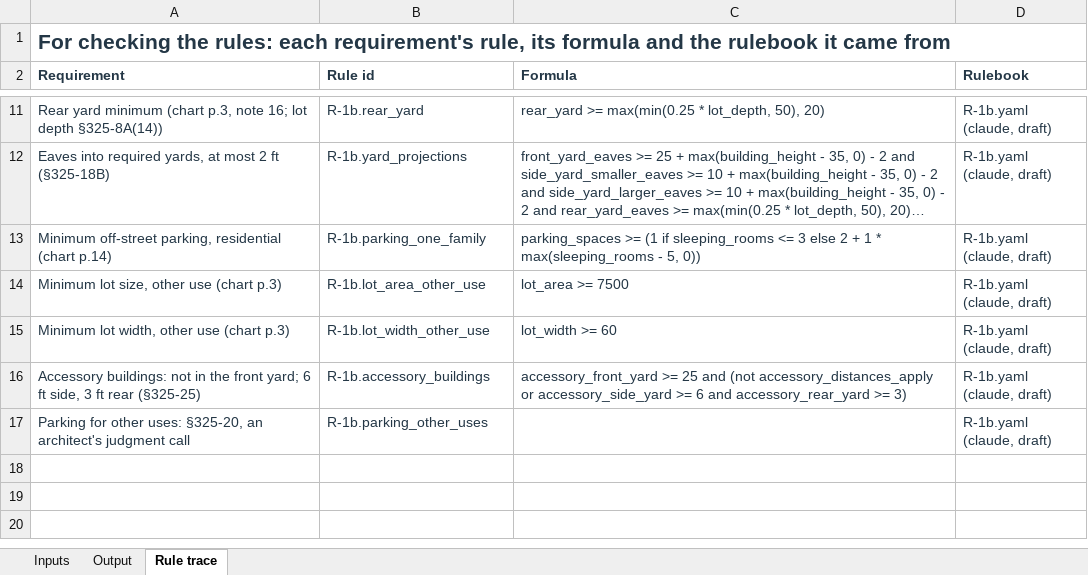
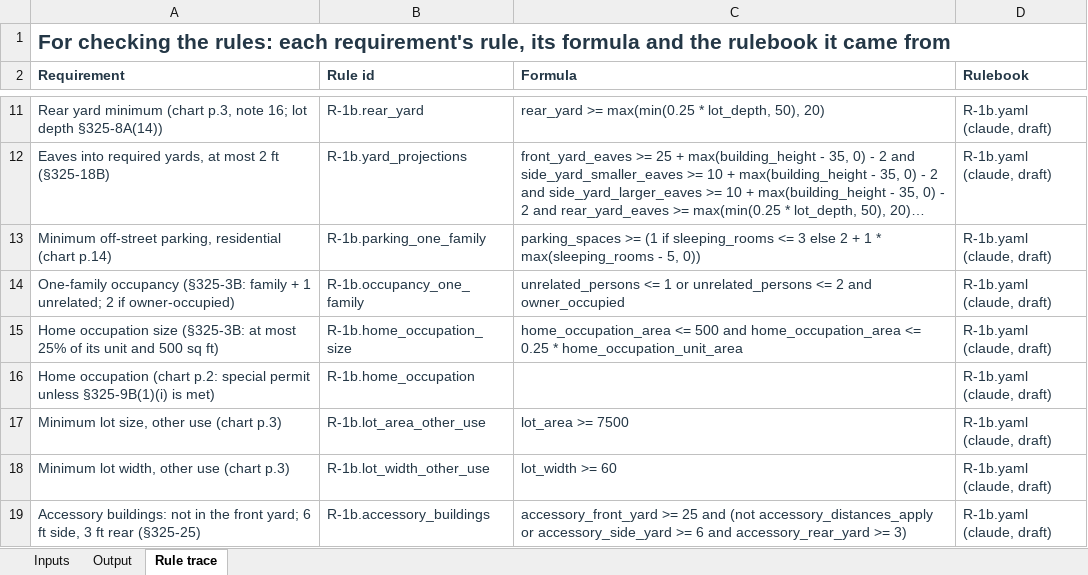
Before and after one commit to bz28/gordium, an Excel workbook: test_data/test_sites/new_york/ithaca_city/106_ithaca_rd/model_measured_report.xlsx, sheet Rule trace, drawn as a sheet; only a part is shown, gaps mark what is left out; the shorter side is filled out with more unchanged rows; long unchanged cells end in …; values as stored, in another font and other column widths than the file's, no borders; the diff names each change by its address in the sheet, - before the commit and + after, or states it on an @@ line.

```diff
--- a/test_data/test_sites/new_york/ithaca_city/106_ithaca_rd/model_measured_report.xlsx (sheet Rule trace)
+++ b/test_data/test_sites/new_york/ithaca_city/106_ithaca_rd/model_measured_report.xlsx (sheet Rule trace)
+row 14: One-family occupancy (§325-3B: family + 1 unrelated; 2 if owner-occupied) | R-1b.occupancy_one_family | unrelated_persons <= 1 or unrelated_persons <= 2 and owner_occupied | R-1b.yaml (claude, draft)
+row 15: Home occupation size (§325-3B: at most 25% of its unit and 500 sq ft) | R-1b.home_occupation_size | home_occupation_area <= 500 and home_occupation_area <= 0.25 * home_occupation_unit_area | R-1b.yaml (claude, draft)
+row 16: Home occupation (chart p.2: special permit unless §325-9B(1)(i) is met) | R-1b.home_occupation |  | R-1b.yaml (claude, draft)
```
Also changed, not shown: sheet Inputs, sheet Output, regulations/jurisdictions/new_york/ithaca_city/ithaca_city_rules.xlsx, test_data/test_sites/new_york/ithaca_city/106_ithaca_rd/spreadsheet_design_model_measured_report.xlsx, 28 other files.
